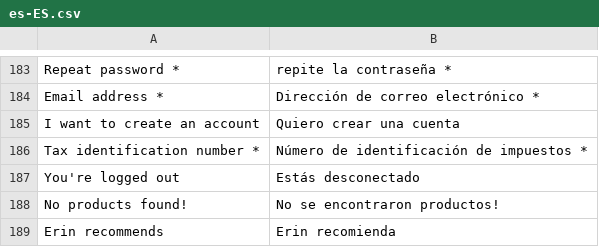
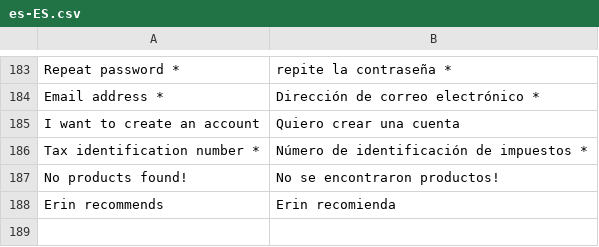
Before and after one commit to vuestorefront/vue-storefront, a CSV file: src/themes/default/resource/i18n/es-ES.csv, drawn as a sheet; only a part is shown, gaps mark what is left out; the diff names each change by its address in the sheet, - before the commit and + after, or states it on an @@ line.

```diff
--- a/src/themes/default/resource/i18n/es-ES.csv
+++ b/src/themes/default/resource/i18n/es-ES.csv
-row 187: You're logged out | Estás desconectado
```
Also changed, not shown: src/themes/default/resource/i18n/de-DE.csv, src/themes/default/resource/i18n/fr-FR.csv, 8 other files.
